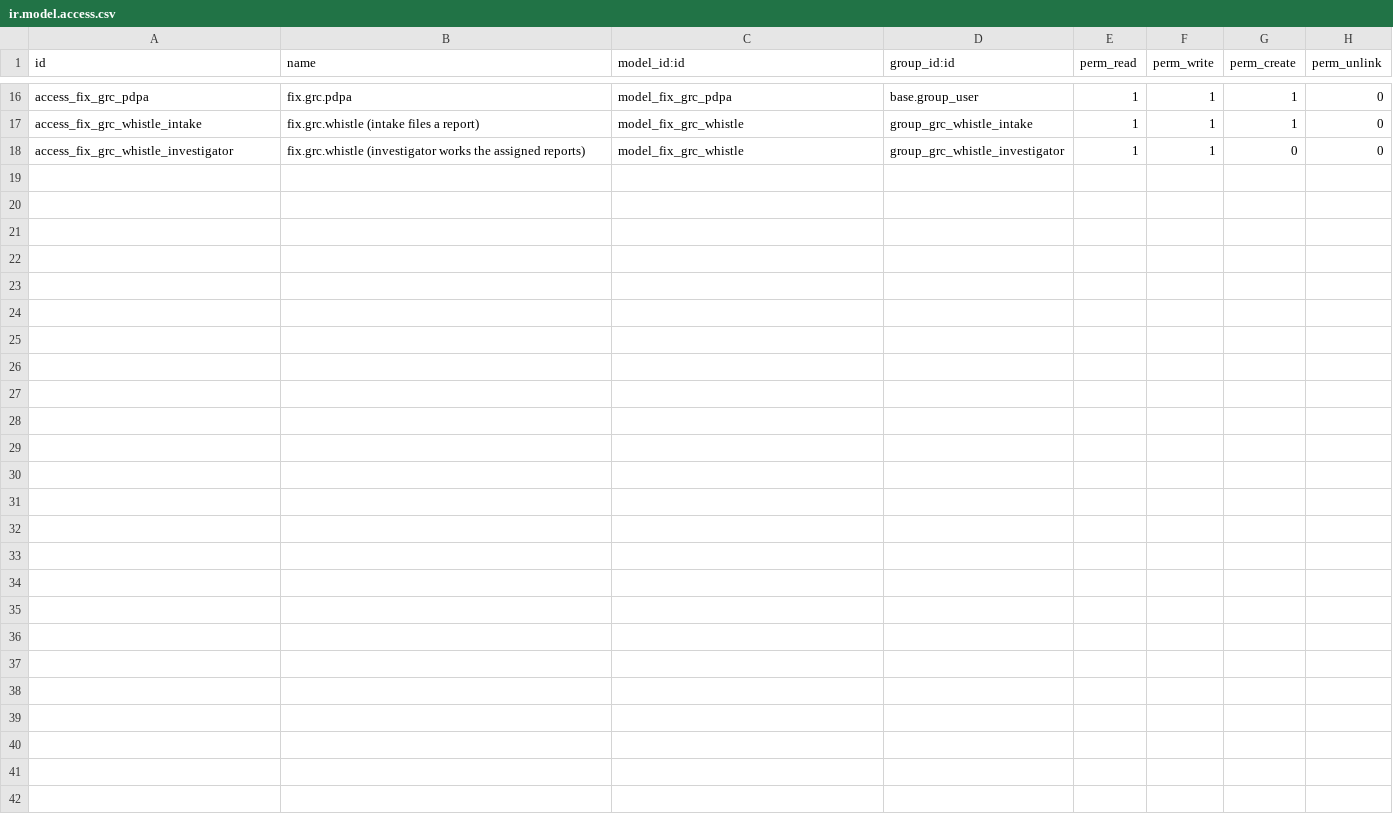
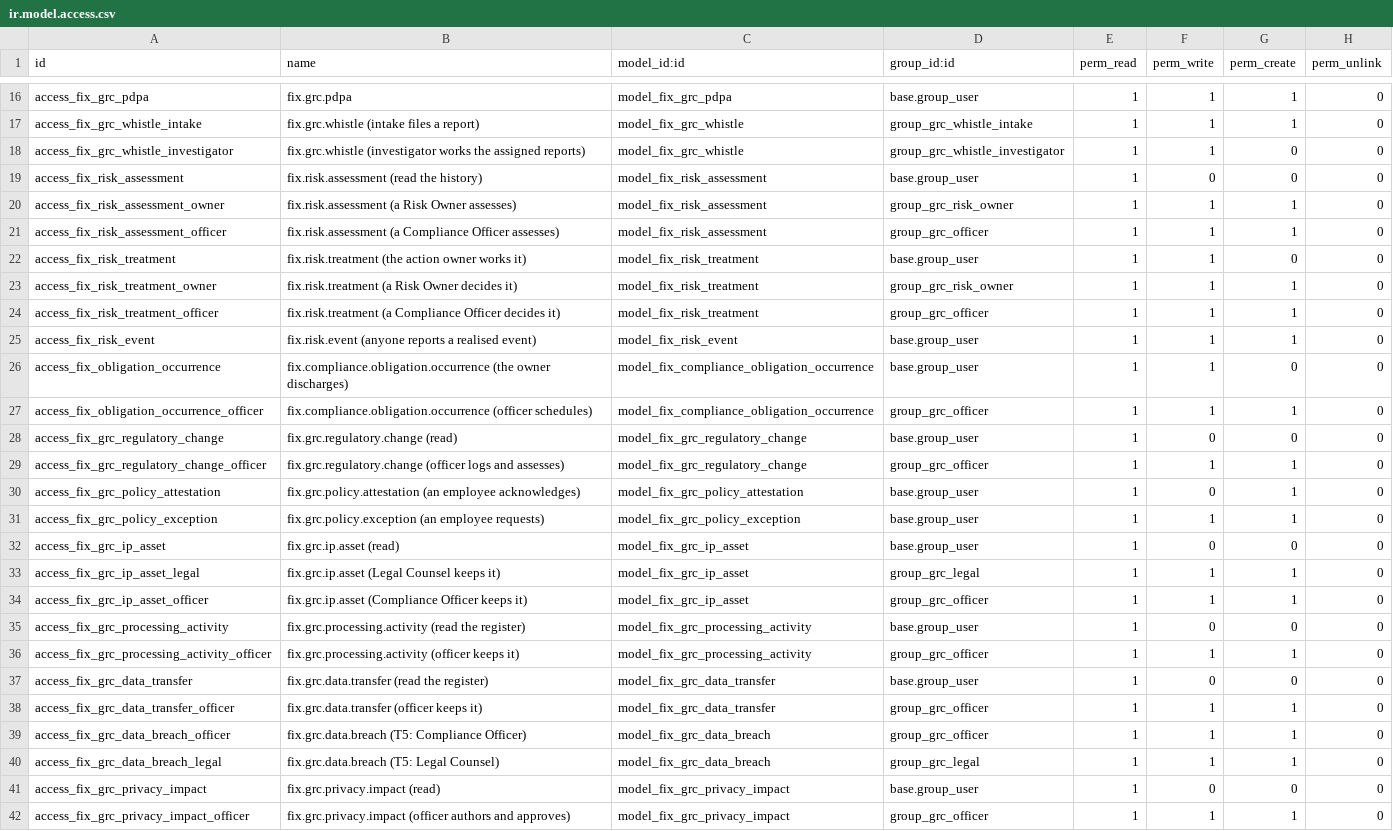
Before and after one commit to maz279/1000fix_new_erp_system, a CSV file: 1000_fix_codebase/addons/domain/i_governance/cd_grc/security/ir.model.access.csv, drawn as a sheet; only a part is shown, gaps mark what is left out; the diff names each change by its address in the sheet, - before the commit and + after, or states it on an @@ line.

```diff
--- a/1000_fix_codebase/addons/domain/i_governance/cd_grc/security/ir.model.access.csv
+++ b/1000_fix_codebase/addons/domain/i_governance/cd_grc/security/ir.model.access.csv
+row 19: access_fix_risk_assessment | fix.risk.assessment (read the history) | model_fix_risk_assessment | base.group_user | 1 | 0 | 0 | 0
+row 20: access_fix_risk_assessment_owner | fix.risk.assessment (a Risk Owner assesses) | model_fix_risk_assessment | group_grc_risk_owner | 1 | 1 | 1 | 0
+row 21: access_fix_risk_assessment_officer | fix.risk.assessment (a Compliance Officer assesses) | model_fix_risk_assessment | group_grc_officer | 1 | 1 | 1 | 0
+row 22: access_fix_risk_treatment | fix.risk.treatment (the action owner works it) | model_fix_risk_treatment | base.group_user | 1 | 1 | 0 | 0
+row 23: access_fix_risk_treatment_owner | fix.risk.treatment (a Risk Owner decides it) | model_fix_risk_treatment | group_grc_risk_owner | 1 | 1 | 1 | 0
+row 24: access_fix_risk_treatment_officer | fix.risk.treatment (a Compliance Officer decides it) | model_fix_risk_treatment | group_grc_officer | 1 | 1 | 1 | 0
+row 25: access_fix_risk_event | fix.risk.event (anyone reports a realised event) | model_fix_risk_event | base.group_user | 1 | 1 | 1 | 0
+row 26: access_fix_obligation_occurrence | fix.compliance.obligation.occurrence (the owner discharges) | model_fix_compliance_obligation_occurrence | base.group_user | 1 | 1 | 0 | 0
+row 27: access_fix_obligation_occurrence_officer | fix.compliance.obligation.occurrence (officer schedules) | model_fix_compliance_obligation_occurrence | group_grc_officer | 1 | 1 | 1 | 0
+row 28: access_fix_grc_regulatory_change | fix.grc.regulatory.change (read) | model_fix_grc_regulatory_change | base.group_user | 1 | 0 | 0 | 0
+row 29: access_fix_grc_regulatory_change_officer | fix.grc.regulatory.change (officer logs and assesses) | model_fix_grc_regulatory_change | group_grc_officer | 1 | 1 | 1 | 0
+row 30: access_fix_grc_policy_attestation | fix.grc.policy.attestation (an employee acknowledges) | model_fix_grc_policy_attestation | base.group_user | 1 | 0 | 1 | 0
+row 31: access_fix_grc_policy_exception | fix.grc.policy.exception (an employee requests) | model_fix_grc_policy_exception | base.group_user | 1 | 1 | 1 | 0
+row 32: access_fix_grc_ip_asset | fix.grc.ip.asset (read) | model_fix_grc_ip_asset | base.group_user | 1 | 0 | 0 | 0
+row 33: access_fix_grc_ip_asset_legal | fix.grc.ip.asset (Legal Counsel keeps it) | model_fix_grc_ip_asset | group_grc_legal | 1 | 1 | 1 | 0
+row 34: access_fix_grc_ip_asset_officer | fix.grc.ip.asset (Compliance Officer keeps it) | model_fix_grc_ip_asset | group_grc_officer | 1 | 1 | 1 | 0
+row 35: access_fix_grc_processing_activity | fix.grc.processing.activity (read the register) | model_fix_grc_processing_activity | base.group_user | 1 | 0 | 0 | 0
+row 36: access_fix_grc_processing_activity_officer | fix.grc.processing.activity (officer keeps it) | model_fix_grc_processing_activity | group_grc_officer | 1 | 1 | 1 | 0
+row 37: access_fix_grc_data_transfer | fix.grc.data.transfer (read the register) | model_fix_grc_data_transfer | base.group_user | 1 | 0 | 0 | 0
+row 38: access_fix_grc_data_transfer_officer | fix.grc.data.transfer (officer keeps it) | model_fix_grc_data_transfer | group_grc_officer | 1 | 1 | 1 | 0
+row 39: access_fix_grc_data_breach_officer | fix.grc.data.breach (T5: Compliance Officer) | model_fix_grc_data_breach | group_grc_officer | 1 | 1 | 1 | 0
+row 40: access_fix_grc_data_breach_legal | fix.grc.data.breach (T5: Legal Counsel) | model_fix_grc_data_breach | group_grc_legal | 1 | 1 | 1 | 0
+row 41: access_fix_grc_privacy_impact | fix.grc.privacy.impact (read) | model_fix_grc_privacy_impact | base.group_user | 1 | 0 | 0 | 0
+row 42: access_fix_grc_privacy_impact_officer | fix.grc.privacy.impact (officer authors and approves) | model_fix_grc_privacy_impact | group_grc_officer | 1 | 1 | 1 | 0
```
Also changed, not shown: 11 other files.
